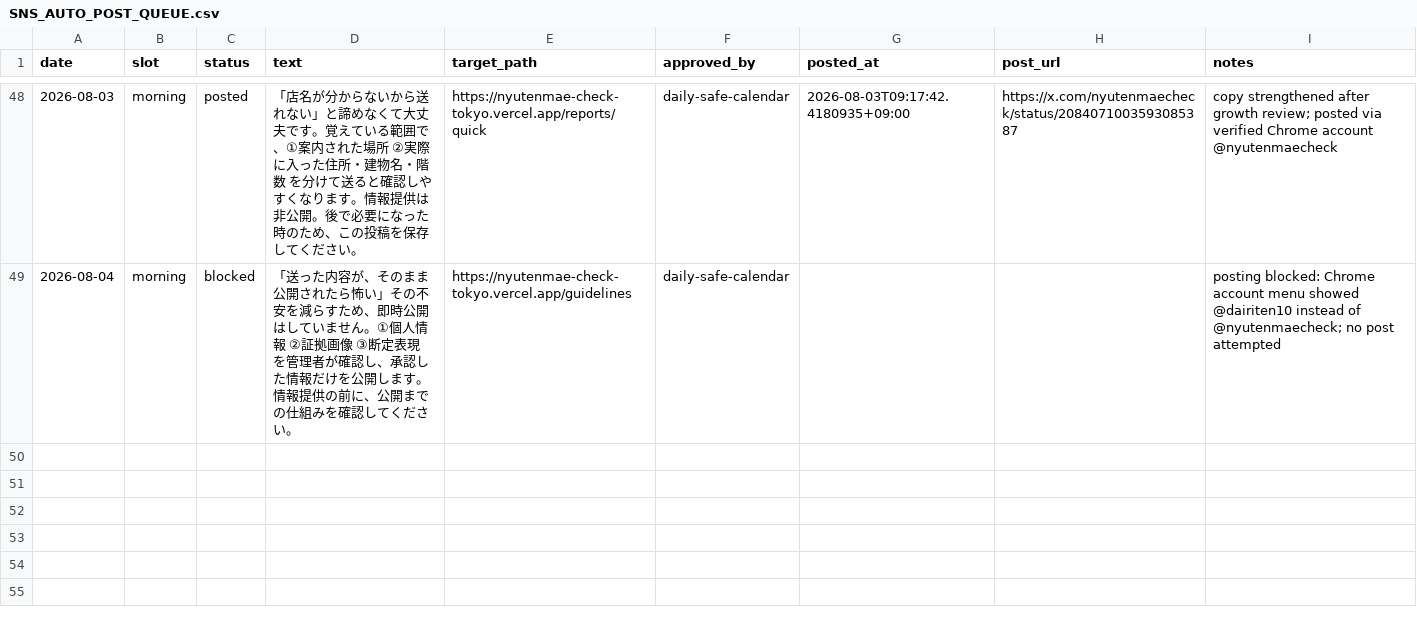
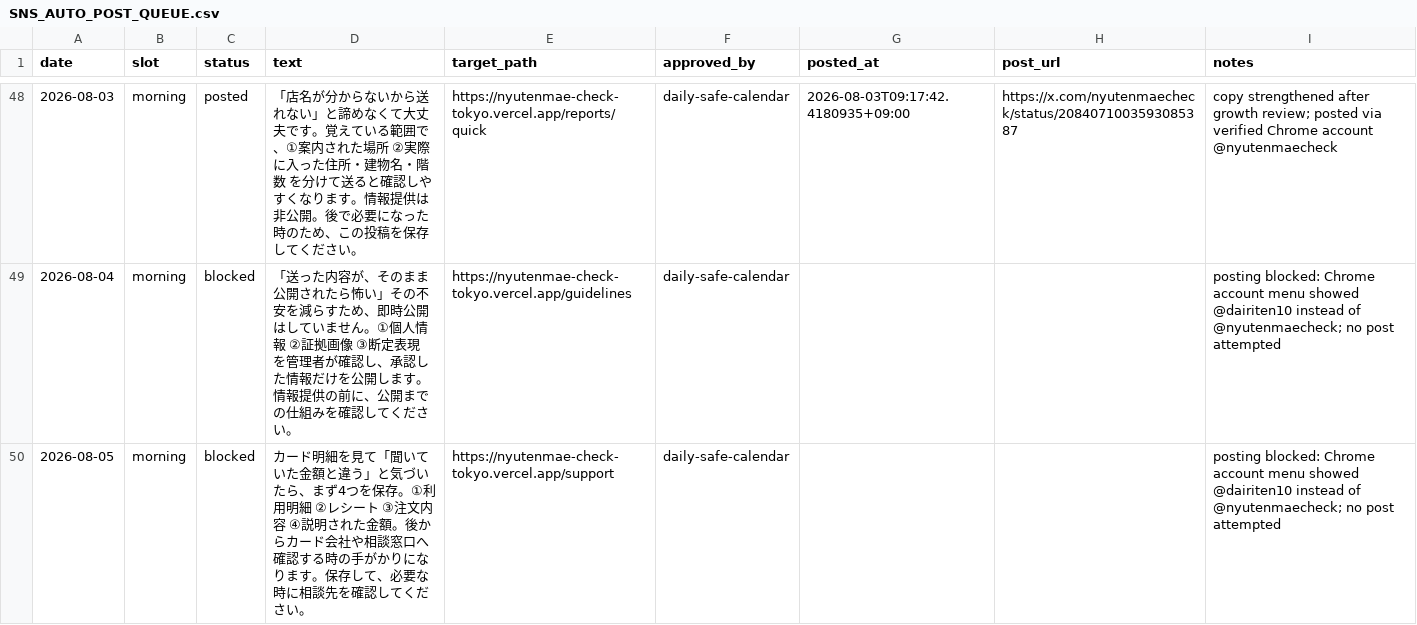
Before and after one commit to machonaengineer/nyutenmae-check-tokyo, a CSV file: SNS_AUTO_POST_QUEUE.csv, drawn as a sheet; only a part is shown, gaps mark what is left out.

Commit message:
Block August 5 SNS post on account mismatch

```diff
--- a/SNS_AUTO_POST_QUEUE.csv
+++ b/SNS_AUTO_POST_QUEUE.csv
@@ -49 +49,2 @@ date,slot,status,text,target_path,approved_by,posted_at,post_url,notes
 2026-08-04,morning,blocked,"「送った内容が、そのまま公開されたら怖い」その不安を減らすため、即時公開はしていません。①個人情報 ②証拠画像 ③断定表現 を管理者が確認し、承認した情報だけを公開します。情報提供の前に、公開までの仕組みを確認してください。",https://nyutenmae-check-tokyo.vercel.app/guidelines,daily-safe-calendar,,,posting blocked: Chrome account menu showed @dairiten10 instead of @nyutenmaecheck; no post attempted
+2026-08-05,morning,blocked,カード明細を見て「聞いていた金額と違う」と気づいたら、まず4つを保存。①利用明細 ②レシート ③注文内容 ④説明された金額。後からカード会社や相談窓口へ確認する時の手がかりになります。保存して、必要な時に相談先を確認してください。,https://nyutenmae-check-tokyo.vercel.app/support,daily-safe-calendar,,,posting blocked: Chrome account menu showed @dairiten10 instead of @nyutenmaecheck; no post attempted
```
Also changed, not shown: SOCIAL_CONTENT_CALENDAR.csv.
